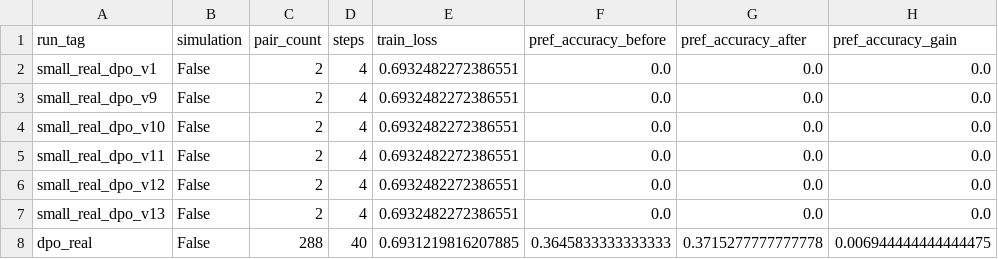
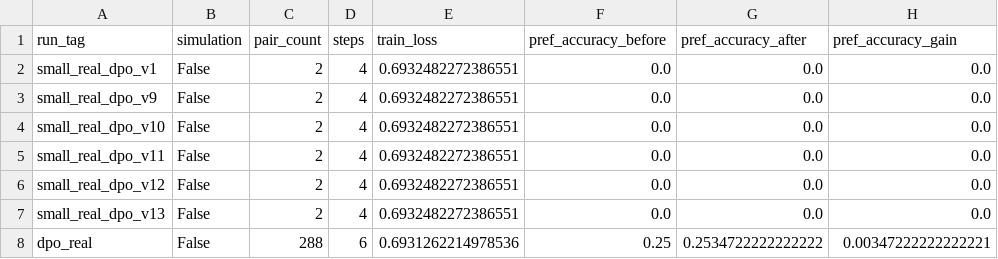
Before and after one commit to SansAppel-PW/MedLLM, a CSV file: reports/thesis_assets/tables/alignment_real_dpo_runs.csv, drawn as a sheet; only a part is shown; the diff names each change by its address in the sheet, - before the commit and + after, or states it on an @@ line.

Commit message:
milestone: add opening-alignment audit and verify autonomous fallback loop

```diff
--- a/reports/thesis_assets/tables/alignment_real_dpo_runs.csv
+++ b/reports/thesis_assets/tables/alignment_real_dpo_runs.csv
-D8 (steps): 40
+D8 (steps): 6
-E8 (train_loss): 0.6931219816207885
+E8 (train_loss): 0.6931262214978536
-F8 (pref_accuracy_before): 0.3645833333333333
+F8 (pref_accuracy_before): 0.25
-G8 (pref_accuracy_after): 0.3715277777777778
+G8 (pref_accuracy_after): 0.2534722222222222
-H8 (pref_accuracy_gain): 0.006944444444444475
+H8 (pref_accuracy_gain): 0.00347222222222221
```
Also changed, not shown: reports/thesis_assets/tables/baseline_real_mainline.csv, reports/thesis_assets/tables/dpo_beta_ablation.csv, 44 other files.
